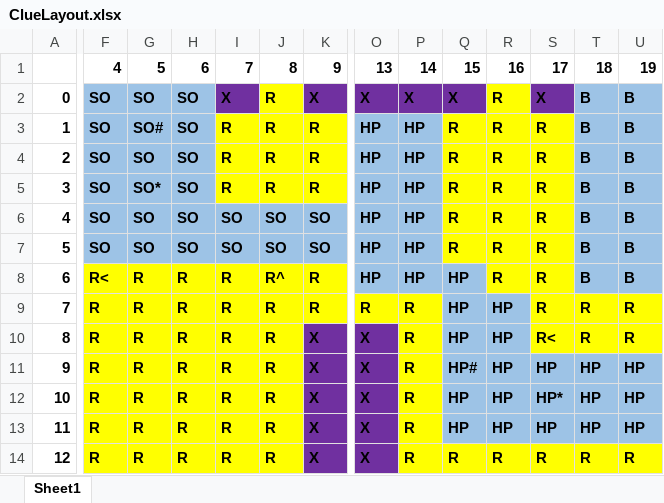
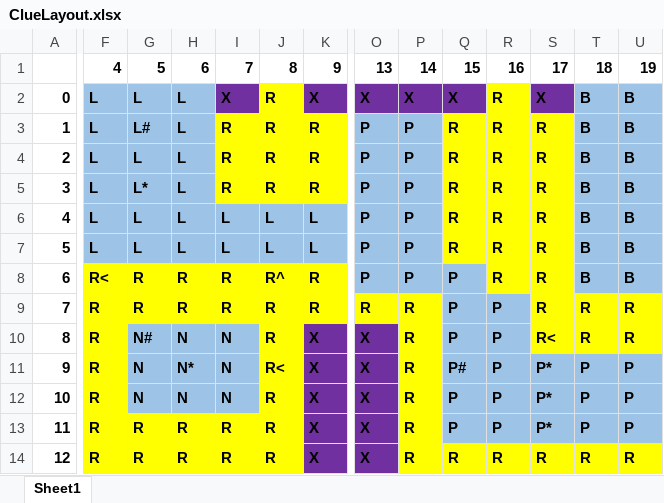
Before and after one commit to LeviOrtega/ClueGame, an Excel workbook: data/ClueLayout.xlsx, sheet Sheet1, drawn as a sheet; only a part is shown, gaps mark what is left out; values as stored, in another font and other column widths than the file's, no borders; the diff covers the shown part only; the diff names each change by its address in the sheet, - before the commit and + after, or states it on an @@ line.

```diff
--- a/data/ClueLayout.xlsx (sheet Sheet1)
+++ b/data/ClueLayout.xlsx (sheet Sheet1)
-F2:F7: SO
+F2:F7: L
-G2: SO
+G2: L
-H2:H7: SO
+H2:H7: L
-G3: SO#
+G3: L#
-O3:O8: HP
+O3:O8: P
-P3:P8: HP
+P3:P8: P
-G4: SO
+G4: L
-G5: SO*
+G5: L*
-G6:G7: SO
+G6:G7: L
-I6:I7: SO
+I6:I7: L
-J6:J7: SO
+J6:J7: L
-K6:K7: SO
+K6:K7: L
-Q8:Q10: HP
+Q8:Q10: P
-R9:R13: HP
+R9:R13: P
-G10: R
+G10: N#
-G10:I12 fill: #FFFF00
+G10:I12 fill: #9DC3E6
-H10: R
+H10: N
-I10:I12: R
+I10:I12: N
-G11:G12: R
+G11:G12: N
-H11: R
+H11: N*
-J11: R
+J11: R<
-Q11: HP#
+Q11: P#
-S11: HP
+S11: P*
-T11:T13: HP
+T11:T13: P
-U11:U13: HP
+U11:U13: P
-H12: R
+H12: N
-Q12:Q13: HP
+Q12:Q13: P
-S12: HP*
+S12: P*
-S13: HP
+S13: P*
```
Also changed, not shown: 41 edited cells elsewhere in this sheet, 6 other files.
